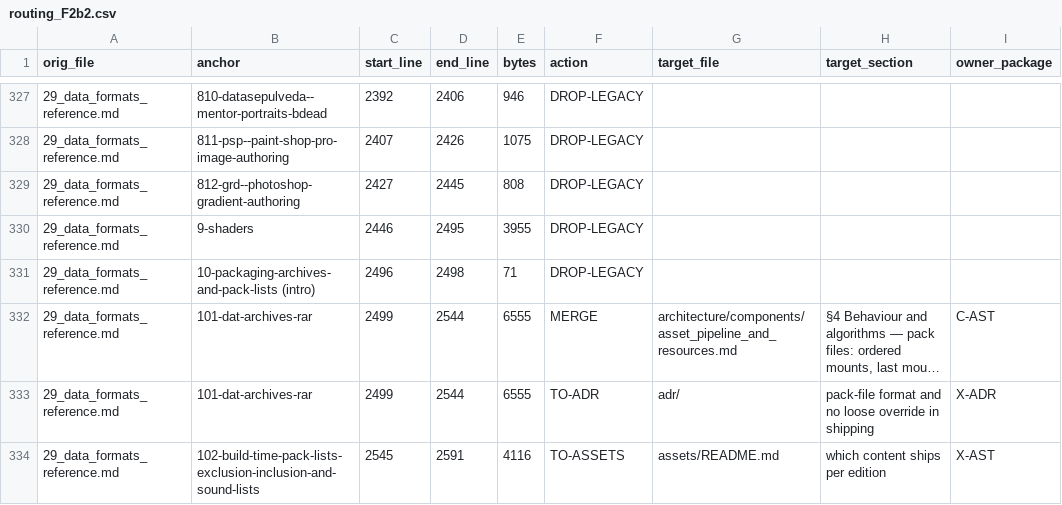
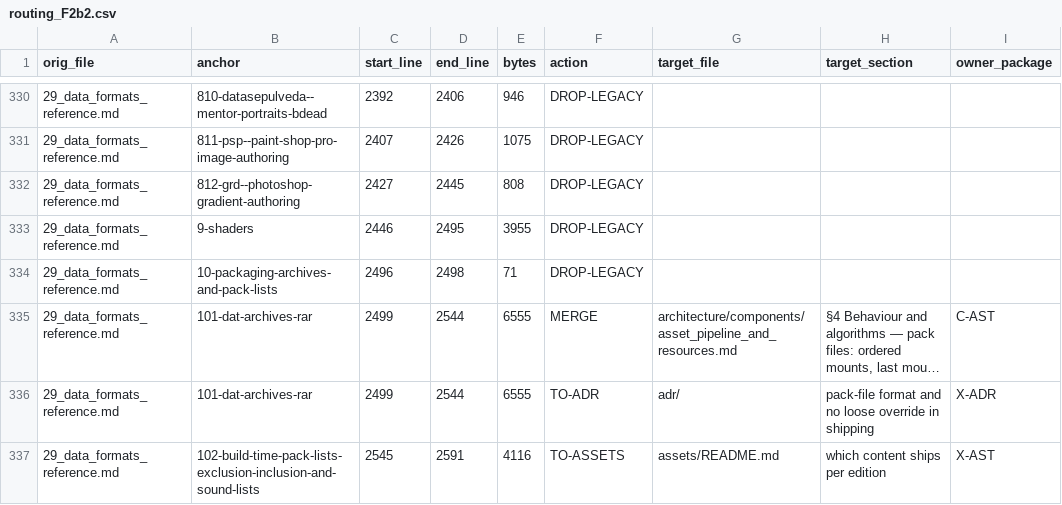
Before and after one commit to Zwaliebaba/Species.AI, a CSV file: species_work/routing_F2b2.csv, drawn as a sheet; only a part is shown, gaps mark what is left out; long unchanged cells end in …; addresses are those after the commit; the diff covers the shown part only; the diff names each change by its address in the sheet, - before the commit and + after, or states it on an @@ line.

```diff
--- a/species_work/routing_F2b2.csv
+++ b/species_work/routing_F2b2.csv
-B334 (anchor): 10-packaging-archives-and-pack-lists (intro)
+B334 (anchor): 10-packaging-archives-and-pack-lists
```
Also changed, not shown: 3 added rows and 51 edited cells elsewhere in this file, 12 other files.
